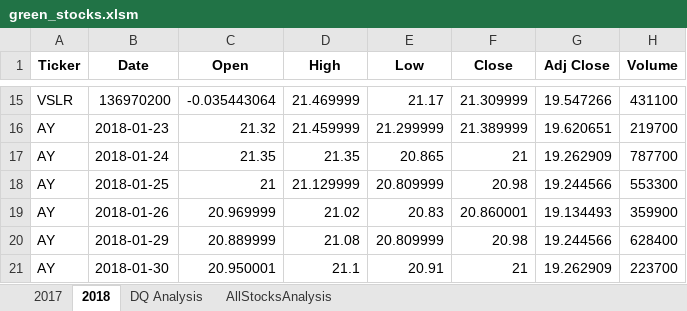
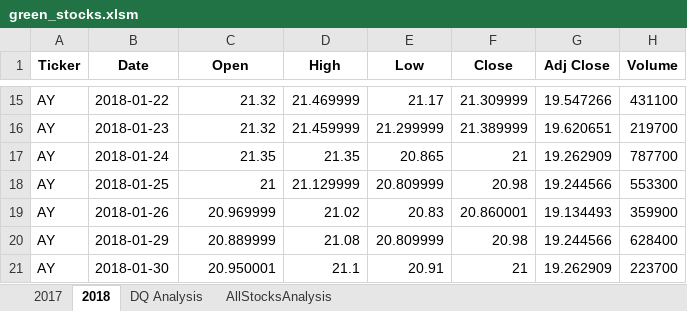
Before and after one commit to luispsalazar/Stock-Analysis, an Excel workbook: green_stocks.xlsm, sheet 2018, drawn as a sheet; only a part is shown, gaps mark what is left out; values as stored, in another font and other column widths than the file's, no borders; the diff covers the shown part only; the diff names each change by its address in the sheet, - before the commit and + after, or states it on an @@ line.

```diff
--- a/green_stocks.xlsm (sheet 2018)
+++ b/green_stocks.xlsm (sheet 2018)
-A15 (Ticker): VSLR
+A15 (Ticker): AY
-B15 (Date): 136970200
+B15 (Date): 2018-01-22
-C15 (Open): -0.035443064
+C15 (Open): 21.32
```
Also changed, not shown: 32 edited cells elsewhere in this sheet, sheet 2017, sheet AllStocksAnalysis, 6 other files.
